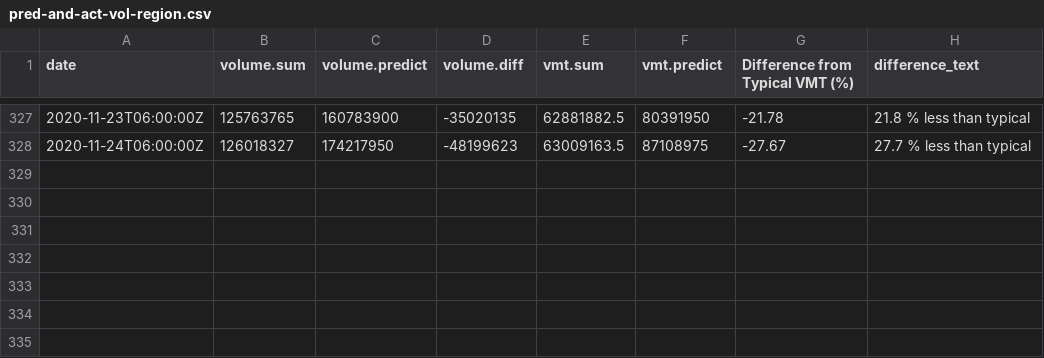
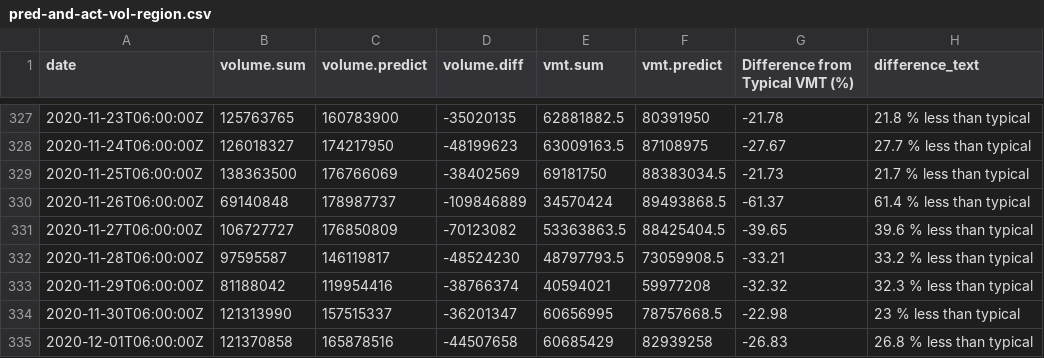
Before and after one commit to Metropolitan-Council/loop-sensor-trends, a CSV file: covid.traffic.trends/data-raw/pred-and-act-vol-region.csv, drawn as a sheet; only a part is shown, gaps mark what is left out; the diff names each change by its address in the sheet, - before the commit and + after, or states it on an @@ line.

Commit message:
data for 12/2

```diff
--- a/covid.traffic.trends/data-raw/pred-and-act-vol-region.csv
+++ b/covid.traffic.trends/data-raw/pred-and-act-vol-region.csv
+row 329: 2020-11-25T06:00:00Z | 138363500 | 176766069 | -38402569 | 69181750 | 88383034.5 | -21.73 | 21.7 % less than typical
+row 330: 2020-11-26T06:00:00Z | 69140848 | 178987737 | -109846889 | 34570424 | 89493868.5 | -61.37 | 61.4 % less than typical
+row 331: 2020-11-27T06:00:00Z | 106727727 | 176850809 | -70123082 | 53363863.5 | 88425404.5 | -39.65 | 39.6 % less than typical
+row 332: 2020-11-28T06:00:00Z | 97595587 | 146119817 | -48524230 | 48797793.5 | 73059908.5 | -33.21 | 33.2 % less than typical
+row 333: 2020-11-29T06:00:00Z | 81188042 | 119954416 | -38766374 | 40594021 | 59977208 | -32.32 | 32.3 % less than typical
+row 334: 2020-11-30T06:00:00Z | 121313990 | 157515337 | -36201347 | 60656995 | 78757668.5 | -22.98 | 23 % less than typical
+row 335: 2020-12-01T06:00:00Z | 121370858 | 165878516 | -44507658 | 60685429 | 82939258 | -26.83 | 26.8 % less than typical
```
Also changed, not shown: covid.traffic.trends/data-raw/diff-vol-state.csv, output/diff-vol-state.csv, 5 other files.
